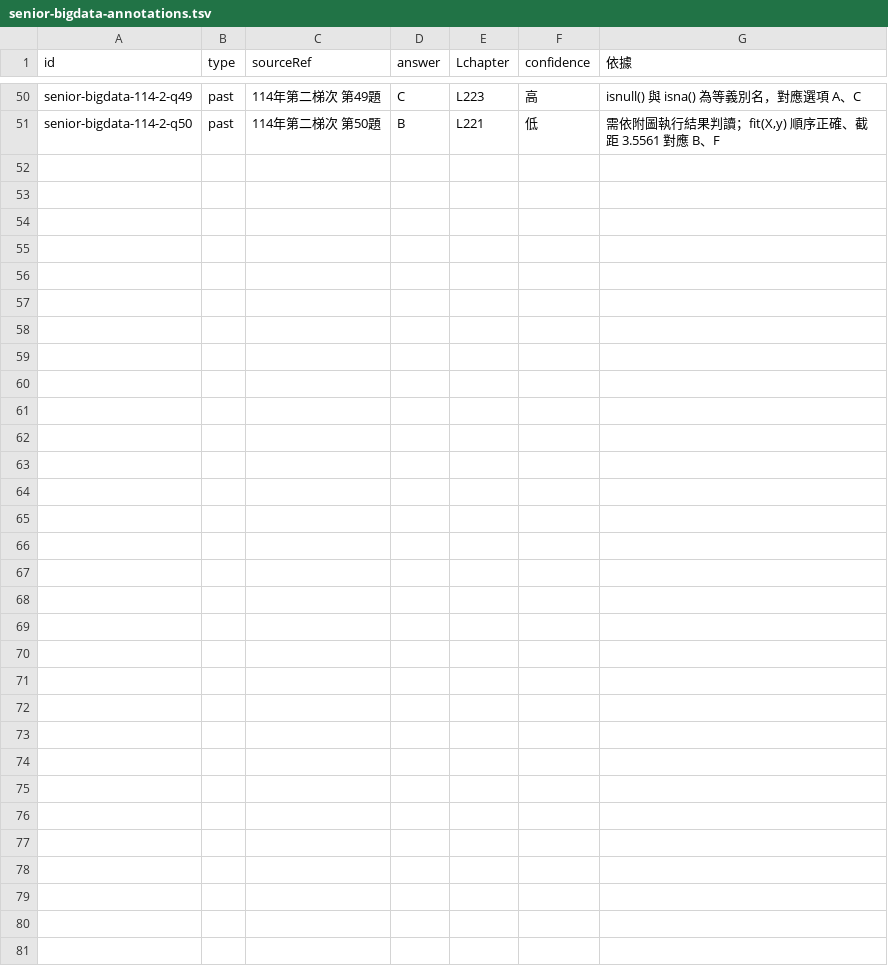
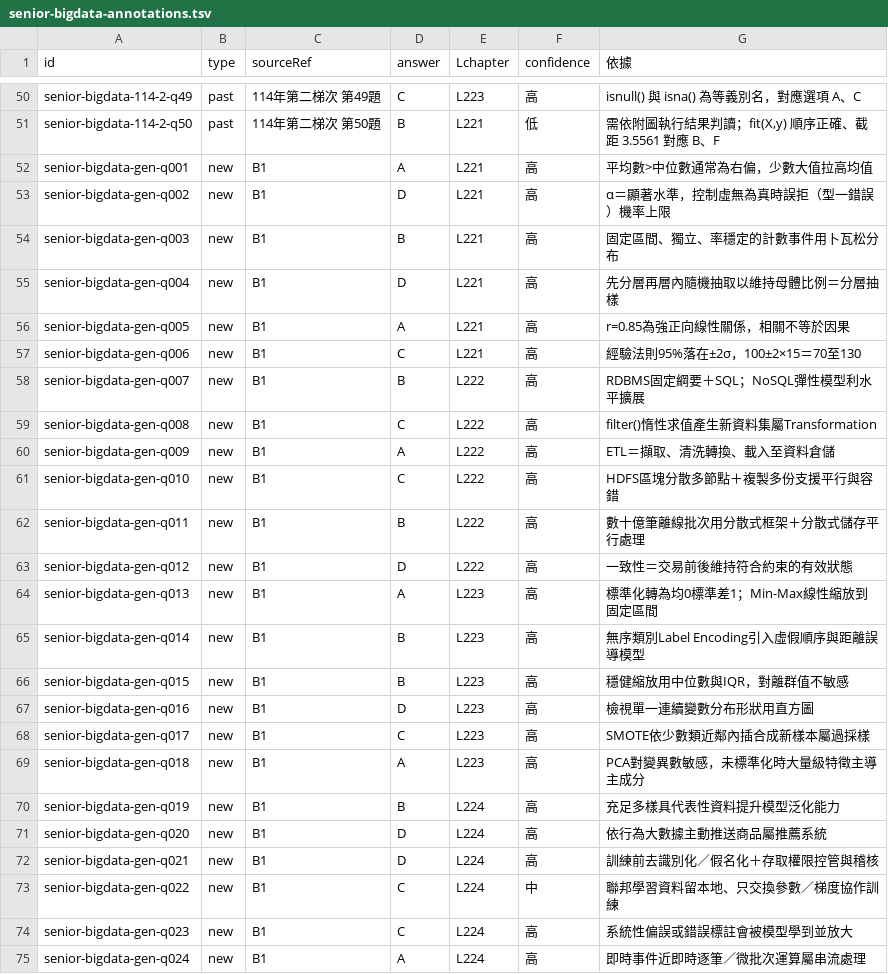
Before and after one commit to kuochenfu/ipas-aiap-cert, a TSV file: docs/superpowers/review/senior-bigdata-annotations.tsv, drawn as a sheet; only a part is shown, gaps mark what is left out; the diff names each change by its address in the sheet, - before the commit and + after, or states it on an @@ line.

Commit message:
content: senior-bigdata new questions batch B1 (24)

```diff
--- a/docs/superpowers/review/senior-bigdata-annotations.tsv
+++ b/docs/superpowers/review/senior-bigdata-annotations.tsv
+row 52: senior-bigdata-gen-q001 | new | B1 | A | L221 | 高 | 平均數>中位數通常為右偏，少數大值拉高均值
+row 53: senior-bigdata-gen-q002 | new | B1 | D | L221 | 高 | α＝顯著水準，控制虛無為真時誤拒（型一錯誤）機率上限
+row 54: senior-bigdata-gen-q003 | new | B1 | B | L221 | 高 | 固定區間、獨立、率穩定的計數事件用卜瓦松分布
+row 55: senior-bigdata-gen-q004 | new | B1 | D | L221 | 高 | 先分層再層內隨機抽取以維持母體比例＝分層抽樣
+row 56: senior-bigdata-gen-q005 | new | B1 | A | L221 | 高 | r=0.85為強正向線性關係，相關不等於因果
+row 57: senior-bigdata-gen-q006 | new | B1 | C | L221 | 高 | 經驗法則95%落在±2σ，100±2×15＝70至130
+row 58: senior-bigdata-gen-q007 | new | B1 | B | L222 | 高 | RDBMS固定綱要＋SQL；NoSQL彈性模型利水平擴展
+row 59: senior-bigdata-gen-q008 | new | B1 | C | L222 | 高 | filter()惰性求值產生新資料集屬Transformation
+row 60: senior-bigdata-gen-q009 | new | B1 | A | L222 | 高 | ETL＝擷取、清洗轉換、載入至資料倉儲
+row 61: senior-bigdata-gen-q010 | new | B1 | C | L222 | 高 | HDFS區塊分散多節點＋複製多份支援平行與容錯
+row 62: senior-bigdata-gen-q011 | new | B1 | B | L222 | 高 | 數十億筆離線批次用分散式框架＋分散式儲存平行處理
+row 63: senior-bigdata-gen-q012 | new | B1 | D | L222 | 高 | 一致性＝交易前後維持符合約束的有效狀態
+row 64: senior-bigdata-gen-q013 | new | B1 | A | L223 | 高 | 標準化轉為均0標準差1；Min-Max線性縮放到固定區間
+row 65: senior-bigdata-gen-q014 | new | B1 | B | L223 | 高 | 無序類別Label Encoding引入虛假順序與距離誤導模型
+row 66: senior-bigdata-gen-q015 | new | B1 | B | L223 | 高 | 穩健縮放用中位數與IQR，對離群值不敏感
+row 67: senior-bigdata-gen-q016 | new | B1 | D | L223 | 高 | 檢視單一連續變數分布形狀用直方圖
+row 68: senior-bigdata-gen-q017 | new | B1 | C | L223 | 高 | SMOTE依少數類近鄰內插合成新樣本屬過採樣
+row 69: senior-bigdata-gen-q018 | new | B1 | A | L223 | 高 | PCA對變異數敏感，未標準化時大量級特徵主導主成分
+row 70: senior-bigdata-gen-q019 | new | B1 | B | L224 | 高 | 充足多樣具代表性資料提升模型泛化能力
+row 71: senior-bigdata-gen-q020 | new | B1 | D | L224 | 高 | 依行為大數據主動推送商品屬推薦系統
+row 72: senior-bigdata-gen-q021 | new | B1 | D | L224 | 高 | 訓練前去識別化／假名化＋存取權限控管與稽核
+row 73: senior-bigdata-gen-q022 | new | B1 | C | L224 | 中 | 聯邦學習資料留本地、只交換參數／梯度協作訓練
+row 74: senior-bigdata-gen-q023 | new | B1 | C | L224 | 高 | 系統性偏誤或錯誤標註會被模型學到並放大
+row 75: senior-bigdata-gen-q024 | new | B1 | A | L224 | 高 | 即時事件近即時逐筆／微批次運算屬串流處理
```
Also changed, not shown: 1 other file.
